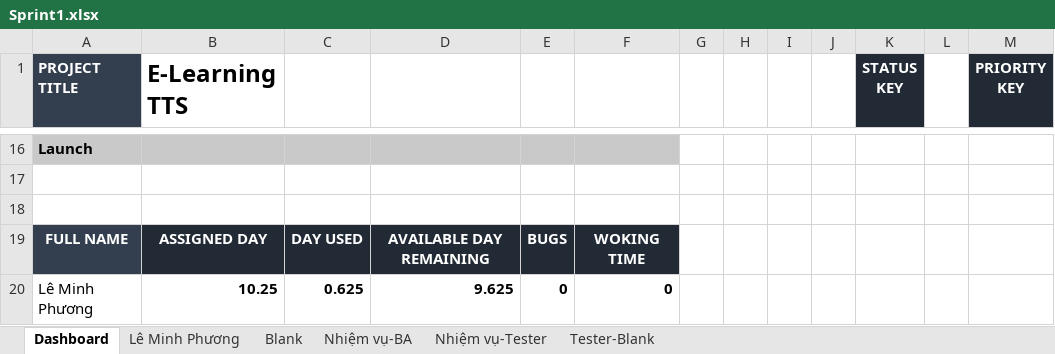
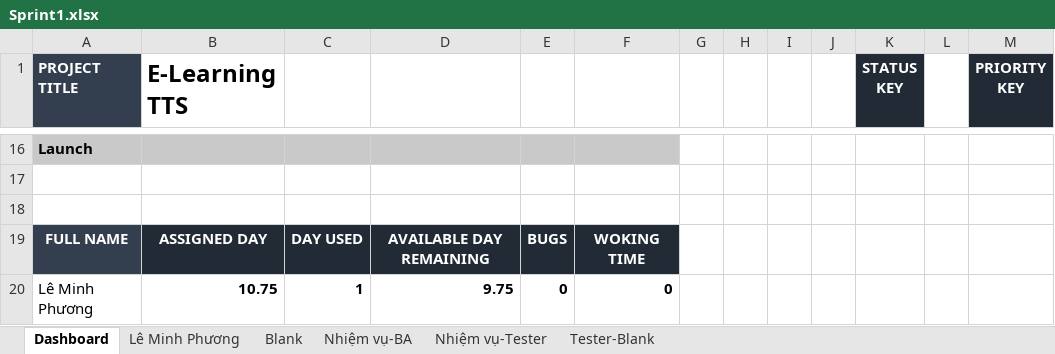
Before and after one commit to anhphuonghihi/Internship-Course-Online, an Excel workbook: Agile/Sprint1.xlsx, sheet Dashboard, drawn as a sheet; only a part is shown, gaps mark what is left out; values as stored, in another font and other column widths than the file's, no borders; conditional formats not drawn; the diff names each change by its address in the sheet, - before the commit and + after, or states it on an @@ line.

```diff
--- a/Agile/Sprint1.xlsx (sheet Dashboard)
+++ b/Agile/Sprint1.xlsx (sheet Dashboard)
-B20 (E-Learning TTS): 10.25
+B20 (E-Learning TTS): 10.75
-C20: 0.625
+C20: 1
-D20: 9.625
+D20: 9.75
```
Also changed, not shown: sheet Lê Minh Phương, 28 other files.
